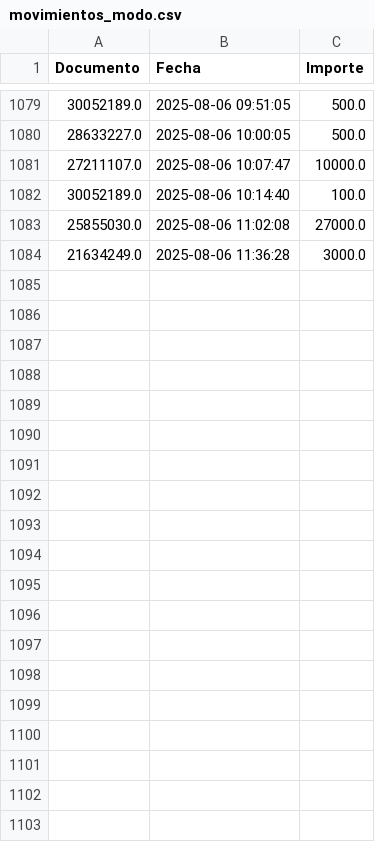
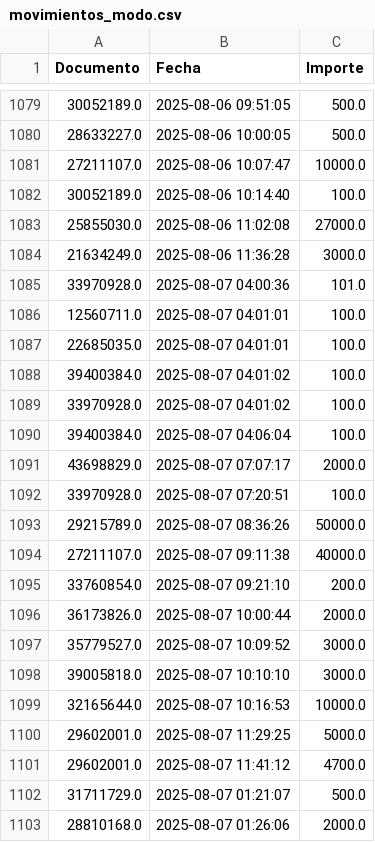
Before and after one commit to franoropeza/lotlinedashboard, a CSV file: csv_dashboard/movimientos_modo.csv, drawn as a sheet; only a part is shown, gaps mark what is left out; the diff covers the shown part only.

```diff
--- a/csv_dashboard/movimientos_modo.csv
+++ b/csv_dashboard/movimientos_modo.csv
@@ -1084 +1084,20 @@ Documento,Fecha,Importe
 21634249.0,2025-08-06 11:36:28,3000.0
+33970928.0,2025-08-07 04:00:36,101.0
+12560711.0,2025-08-07 04:01:01,100.0
+22685035.0,2025-08-07 04:01:01,100.0
+39400384.0,2025-08-07 04:01:02,100.0
+33970928.0,2025-08-07 04:01:02,100.0
+39400384.0,2025-08-07 04:06:04,100.0
+43698829.0,2025-08-07 07:07:17,2000.0
+33970928.0,2025-08-07 07:20:51,100.0
+29215789.0,2025-08-07 08:36:26,50000.0
+27211107.0,2025-08-07 09:11:38,40000.0
+33760854.0,2025-08-07 09:21:10,200.0
+36173826.0,2025-08-07 10:00:44,2000.0
+35779527.0,2025-08-07 10:09:52,3000.0
+39005818.0,2025-08-07 10:10:10,3000.0
+32165644.0,2025-08-07 10:16:53,10000.0
+29602001.0,2025-08-07 11:29:25,5000.0
+29602001.0,2025-08-07 11:41:12,4700.0
+31711729.0,2025-08-07 01:21:07,500.0
+28810168.0,2025-08-07 01:26:06,2000.0
```
Also changed, not shown: 39 added rows elsewhere in this file, csv_dashboard/bonificaciones.csv, csv_dashboard/modo_diario.csv, 26 other files.
